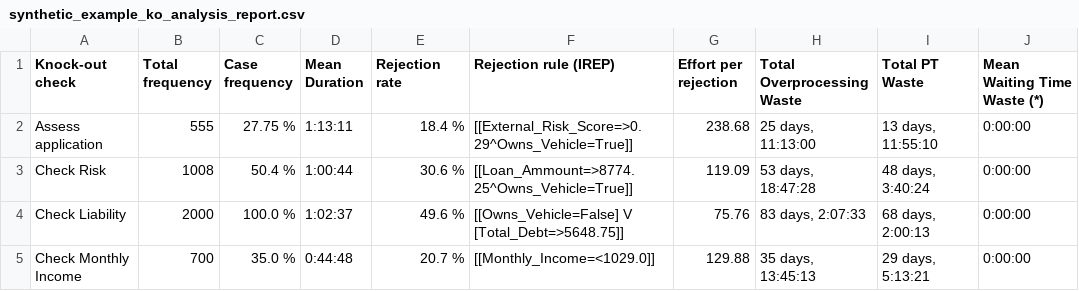
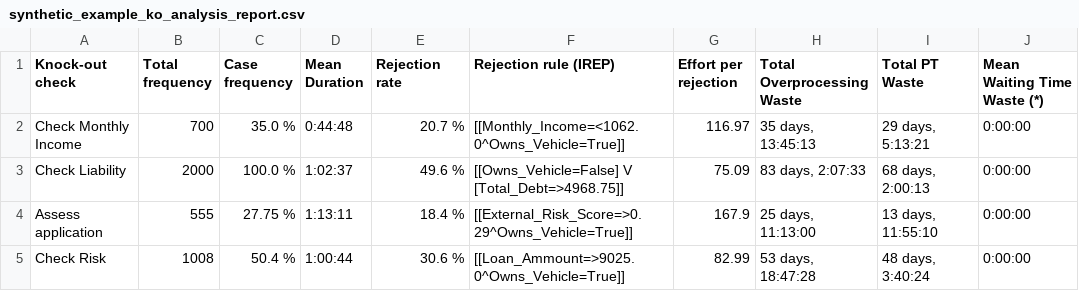
Before and after one commit to AutomatedProcessImprovement/knockouts-optimization, a CSV file: knockout_ios/outputs/synthetic_example_ko_analysis_report.csv, drawn as a sheet.

```diff
--- a/knockout_ios/outputs/synthetic_example_ko_analysis_report.csv
+++ b/knockout_ios/outputs/synthetic_example_ko_analysis_report.csv
@@ -1,5 +1,5 @@
 Knock-out check,Total frequency,Case frequency,Mean Duration,Rejection rate,Rejection rule (IREP),Effort per rejection,Total Overprocessing Waste,Total PT Waste,Mean Waiting Time Waste (*)
-Assess application,555,27.75 %,1:13:11,18.4 %,[[External_Risk_Score=>0.29^Owns_Vehicle=True]],238.68,"25 days, 11:13:00","13 days, 11:55:10",0:00:00
-Check Risk,1008,50.4 %,1:00:44,30.6 %,[[Loan_Ammount=>8774.25^Owns_Vehicle=True]],119.09,"53 days, 18:47:28","48 days, 3:40:24",0:00:00
-Check Liability,2000,100.0 %,1:02:37,49.6 %,[[Owns_Vehicle=False] V [Total_Debt=>5648.75]],75.76,"83 days, 2:07:33","68 days, 2:00:13",0:00:00
-Check Monthly Income,700,35.0 %,0:44:48,20.7 %,[[Monthly_Income=<1029.0]],129.88,"35 days, 13:45:13","29 days, 5:13:21",0:00:00
+Check Monthly Income,700,35.0 %,0:44:48,20.7 %,[[Monthly_Income=<1062.0^Owns_Vehicle=True]],116.97,"35 days, 13:45:13","29 days, 5:13:21",0:00:00
+Check Liability,2000,100.0 %,1:02:37,49.6 %,[[Owns_Vehicle=False] V [Total_Debt=>4968.75]],75.09,"83 days, 2:07:33","68 days, 2:00:13",0:00:00
+Assess application,555,27.75 %,1:13:11,18.4 %,[[External_Risk_Score=>0.29^Owns_Vehicle=True]],167.9,"25 days, 11:13:00","13 days, 11:55:10",0:00:00
+Check Risk,1008,50.4 %,1:00:44,30.6 %,[[Loan_Ammount=>9025.0^Owns_Vehicle=True]],82.99,"53 days, 18:47:28","48 days, 3:40:24",0:00:00
```
Also changed, not shown: 5 other files.
